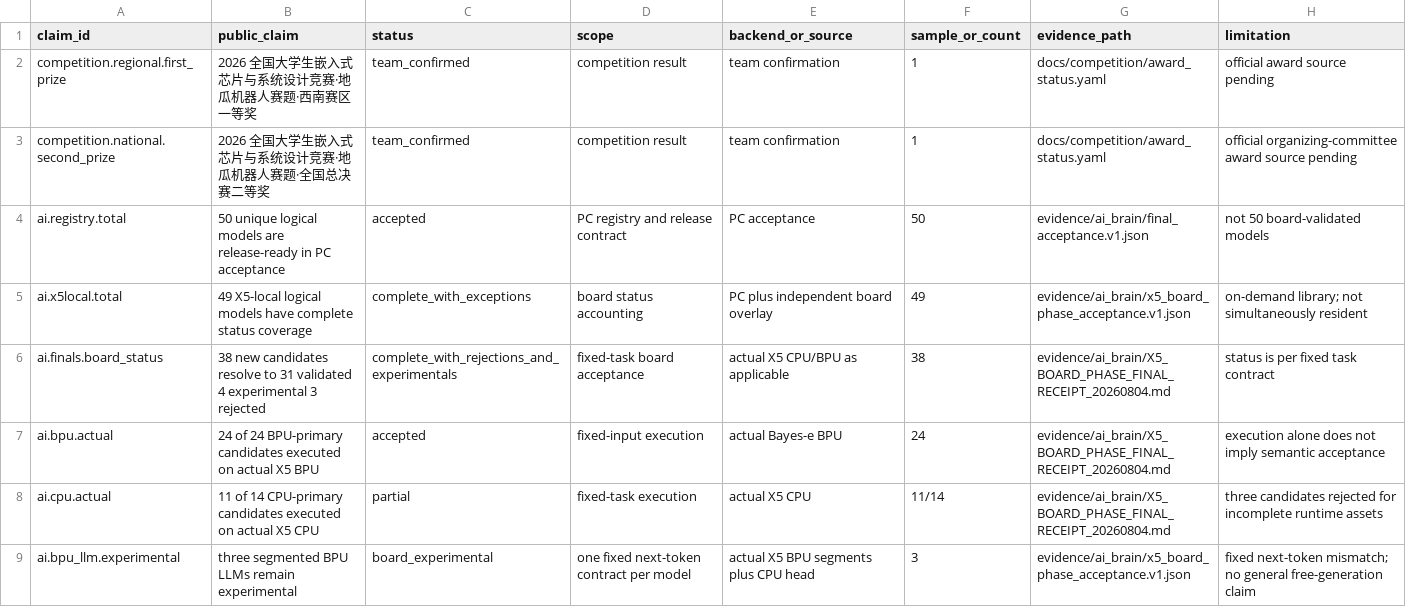
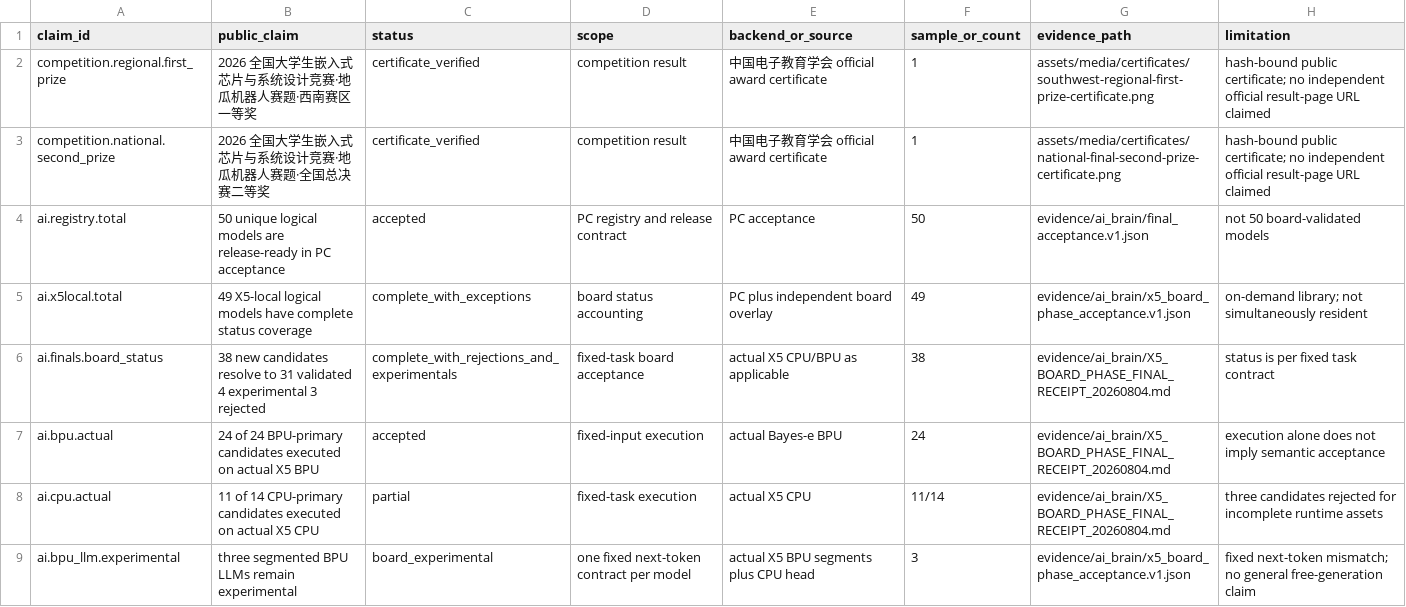
Before and after one commit to Xiaomiju-x/dual-rdk-x5-materials-ai-robot-lab, a CSV file: docs/evidence/CLAIM_MATRIX.csv, drawn as a sheet; only a part is shown.

Commit message:
docs: publish official regional and national award certificates

```diff
--- a/docs/evidence/CLAIM_MATRIX.csv
+++ b/docs/evidence/CLAIM_MATRIX.csv
@@ -1,4 +1,4 @@
 claim_id,public_claim,status,scope,backend_or_source,sample_or_count,evidence_path,limitation
-competition.regional.first_prize,"2026 全国大学生嵌入式芯片与系统设计竞赛·地瓜机器人赛题·西南赛区一等奖",team_confirmed,"competition result","team confirmation",1,"docs/competition/award_status.yaml","official award source pending"
-competition.national.second_prize,"2026 全国大学生嵌入式芯片与系统设计竞赛·地瓜机器人赛题·全国总决赛二等奖",team_confirmed,"competition result","team confirmation",1,"docs/competition/award_status.yaml","official organizing-committee award source pending"
+competition.regional.first_prize,"2026 全国大学生嵌入式芯片与系统设计竞赛·地瓜机器人赛题·西南赛区一等奖",certificate_verified,"competition result","中国电子教育学会 official award certificate",1,"assets/media/certificates/southwest-regional-first-prize-certificate.png","hash-bound public certificate; no independent official result-page URL claimed"
+competition.national.second_prize,"2026 全国大学生嵌入式芯片与系统设计竞赛·地瓜机器人赛题·全国总决赛二等奖",certificate_verified,"competition result","中国电子教育学会 official award certificate",1,"assets/media/certificates/national-final-second-prize-certificate.png","hash-bound public certificate; no independent official result-page URL claimed"
 ai.registry.total,"50 unique logical models are release-ready in PC acceptance",accepted,"PC registry and release contract","PC acceptance",50,"evidence/ai_brain/final_acceptance.v1.json","not 50 board-validated models"
```
Also changed, not shown: 25 other files.
